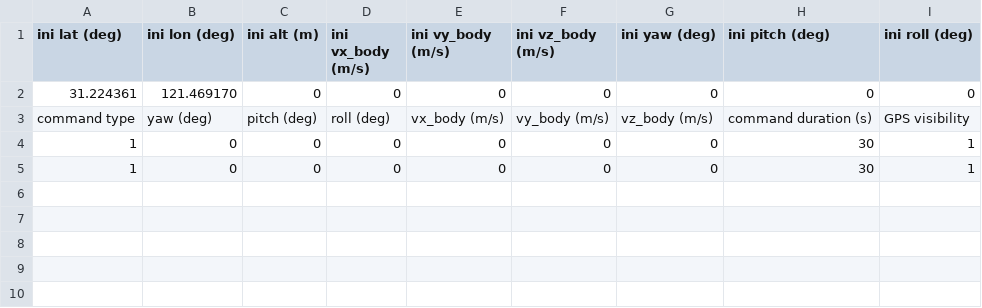
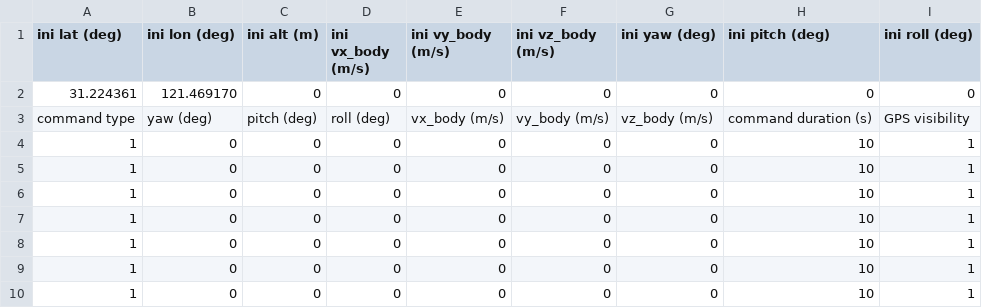
Before and after one commit to AlexGeControl/Sensor-Fusion, a CSV file: workspace/assignments/04-imu-lidar-gnss-fusion/src/gnss_ins_sim/config/motion_def/static.csv, drawn as a sheet.

```diff
--- a/workspace/assignments/04-imu-lidar-gnss-fusion/src/gnss_ins_sim/config/motion_def/static.csv
+++ b/workspace/assignments/04-imu-lidar-gnss-fusion/src/gnss_ins_sim/config/motion_def/static.csv
@@ -3,3 +3,8 @@ ini lat (deg),ini lon (deg),ini alt (m),ini vx_body (m/s),ini vy_body (m/s),ini
 command type,yaw (deg),pitch (deg),roll (deg),vx_body (m/s),vy_body (m/s),vz_body (m/s),command duration (s),GPS visibility
-1,0,0,0,0,0,0,30,1
-1,0,0,0,0,0,0,30,1
+1,0,0,0,0,0,0,10,1
+1,0,0,0,0,0,0,10,1
+1,0,0,0,0,0,0,10,1
+1,0,0,0,0,0,0,10,1
+1,0,0,0,0,0,0,10,1
+1,0,0,0,0,0,0,10,1
+1,0,0,0,0,0,0,10,1
```
Also changed, not shown: workspace/assignments/04-imu-lidar-gnss-fusion/src/gnss_ins_sim/config/motion_def/acc.csv, workspace/assignments/04-imu-lidar-gnss-fusion/src/gnss_ins_sim/config/motion_def/constant_velocity.csv, 37 other files.
